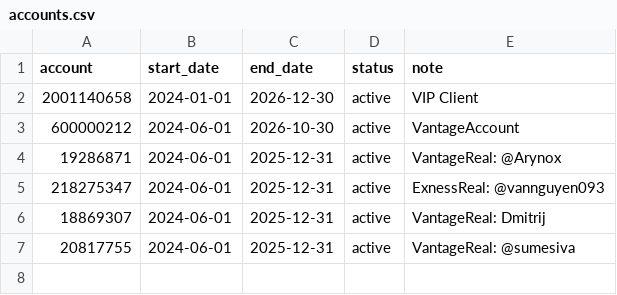
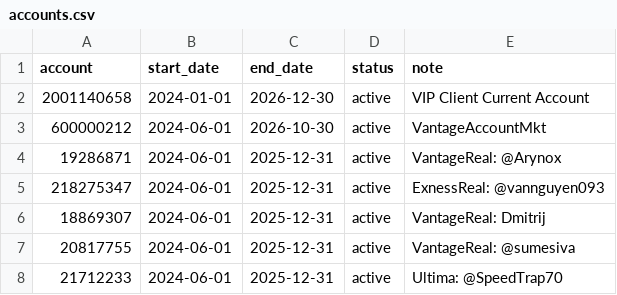
Before and after one commit to nguyenndn/ea-accounts, a CSV file: accounts.csv, drawn as a sheet.

Commit message:
Update account notes in accounts.csv

```diff
--- a/accounts.csv
+++ b/accounts.csv
@@ -1,4 +1,4 @@
 account,start_date,end_date,status,note
-2001140658,2024-01-01,2026-12-30,active,VIP Client
-600000212,2024-06-01,2026-10-30,active,VantageAccount
+2001140658,2024-01-01,2026-12-30,active,VIP Client Current Account
+600000212,2024-06-01,2026-10-30,active,VantageAccountMkt
 19286871,2024-06-01,2025-12-31,active,VantageReal: @Arynox
@@ -7 +7,2 @@ account,start_date,end_date,status,note
 20817755,2024-06-01,2025-12-31,active,VantageReal: @sumesiva
+21712233,2024-06-01,2025-12-31,active,Ultima: @SpeedTrap70
```
